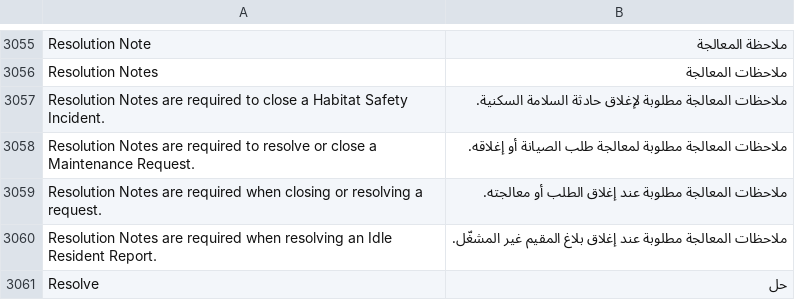
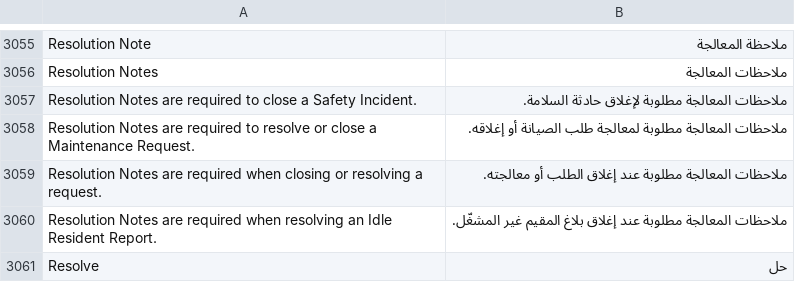
Before and after one commit to iabodysa/apex, a CSV file: apex/translations/ar.csv, drawn as a sheet; only a part is shown, gaps mark what is left out.

Commit message:
fix(i18n): correct a ninth retired name and widen the guard to the documented list
A skeptic pass found the sweep had been scoped to one rename family. A ninth
message named 'Habitat Safety Incident'; the shipped DocType is Safety Incident.
Its ar.csv row is re-keyed in the same commit.

apex_core/test_training_doc_parity.py already asserts six retired names stay out
of the training docs. Those six plus Accommodation Building are now the guard's
table, so the two lists cover the same set instead of one guarding docs and the
other guarding half the messages. The gate cannot import that test module — it
is stdlib-only so CI can run it — so the entry validation against the shipped
DocTypes is what keeps the second copy honest.

Matching stays case-sensitive by design, now stated: a record name is Title
Case, and flagging lowercase prose would red a legitimate sentence.

```diff
--- a/apex/translations/ar.csv
+++ b/apex/translations/ar.csv
@@ -3056,3 +3056,3 @@ Resolution Note,ملاحظة المعالجة
 Resolution Notes,ملاحظات المعالجة
-Resolution Notes are required to close a Habitat Safety Incident.,ملاحظات المعالجة مطلوبة لإغلاق حادثة السلامة السكنية.
+Resolution Notes are required to close a Safety Incident.,ملاحظات المعالجة مطلوبة لإغلاق حادثة السلامة.
 Resolution Notes are required to resolve or close a Maintenance Request.,ملاحظات المعالجة مطلوبة لمعالجة طلب الصيانة أو إغلاقه.
```
Also changed, not shown: 2 other files.
